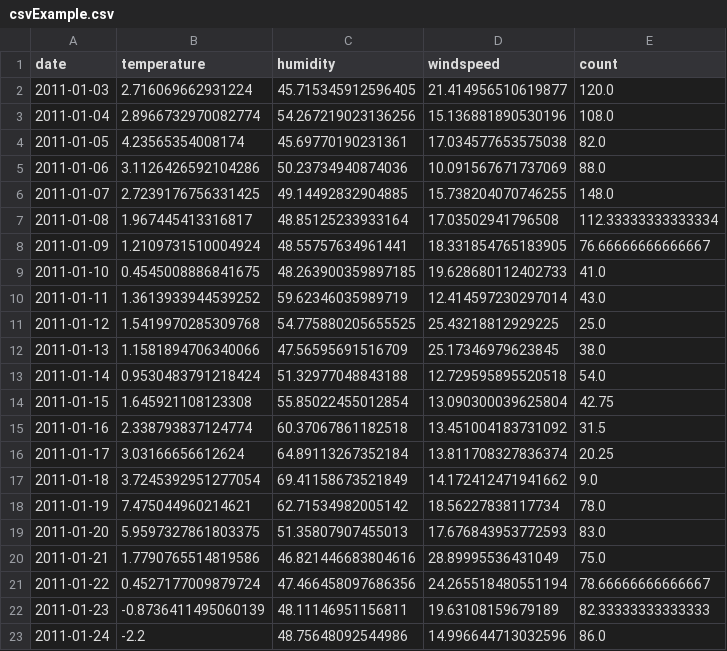
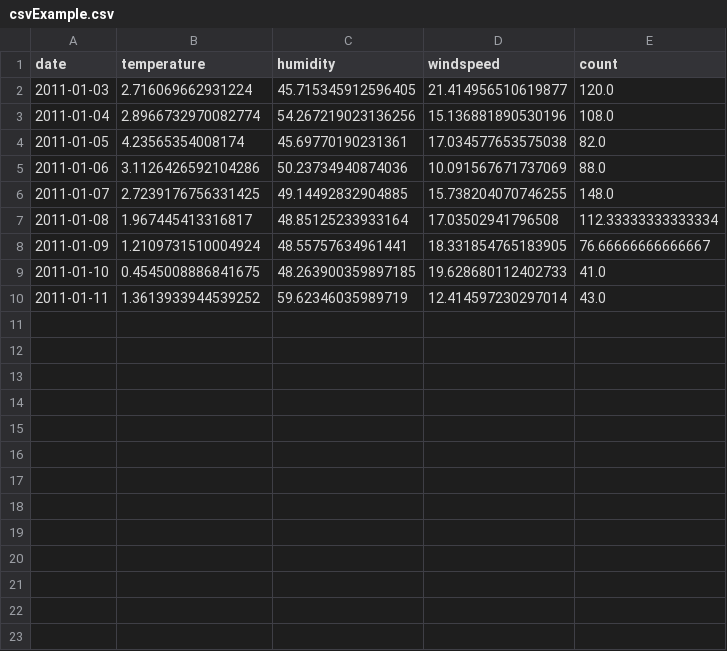
Before and after one commit to Nestorbd/An-lisis-de-sentimientos-con-Python, a CSV file: code/csvExample.csv, drawn as a sheet; the diff names each change by its address in the sheet, - before the commit and + after, or states it on an @@ line.

Commit message:
cambios

```diff
--- a/code/csvExample.csv
+++ b/code/csvExample.csv
-row 11: 2011-01-12 | 1.5419970285309768 | 54.775880205655525 | 25.43218812929225 | 25.0
-row 12: 2011-01-13 | 1.1581894706340066 | 47.56595691516709 | 25.17346979623845 | 38.0
-row 13: 2011-01-14 | 0.9530483791218424 | 51.32977048843188 | 12.729595895520518 | 54.0
-row 14: 2011-01-15 | 1.645921108123308 | 55.85022455012854 | 13.090300039625804 | 42.75
-row 15: 2011-01-16 | 2.338793837124774 | 60.37067861182518 | 13.451004183731092 | 31.5
-row 16: 2011-01-17 | 3.03166656612624 | 64.89113267352184 | 13.811708327836374 | 20.25
-row 17: 2011-01-18 | 3.7245392951277054 | 69.41158673521849 | 14.172412471941662 | 9.0
-row 18: 2011-01-19 | 7.475044960214621 | 62.71534982005142 | 18.56227838117734 | 78.0
-row 19: 2011-01-20 | 5.9597327861803375 | 51.35807907455013 | 17.676843953772593 | 83.0
-row 20: 2011-01-21 | 1.7790765514819586 | 46.821446683804616 | 28.89995536431049 | 75.0
-row 21: 2011-01-22 | 0.4527177009879724 | 47.466458097686356 | 24.265518480551194 | 78.66666666666667
-row 22: 2011-01-23 | -0.8736411495060139 | 48.11146951156811 | 19.63108159679189 | 82.33333333333333
-row 23: 2011-01-24 | -2.2 | 48.75648092544986 | 14.996644713032596 | 86.0
```
